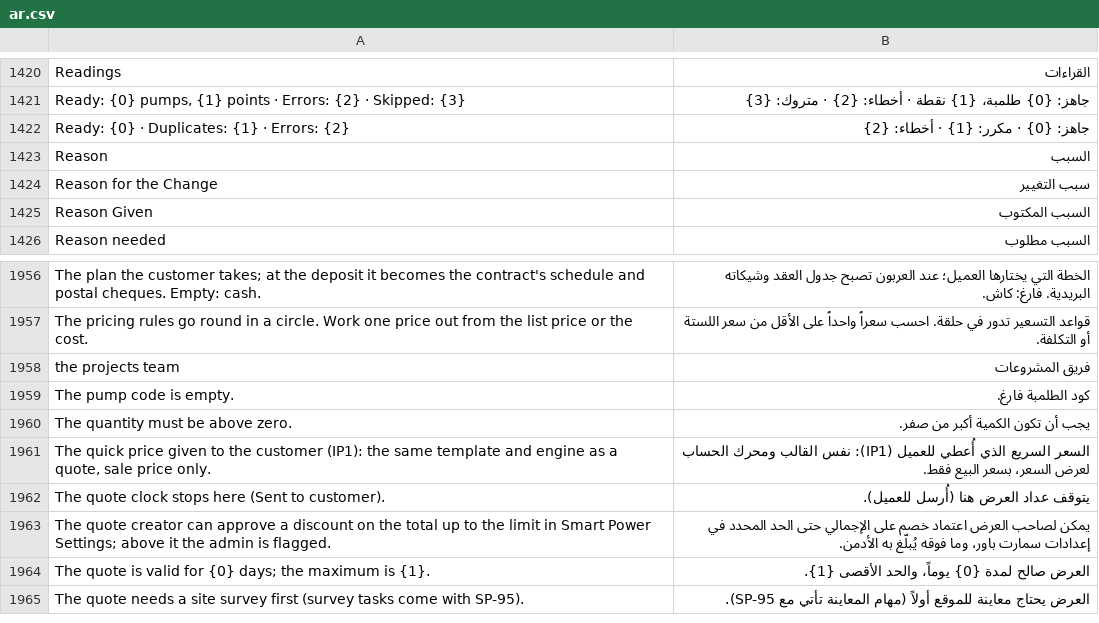
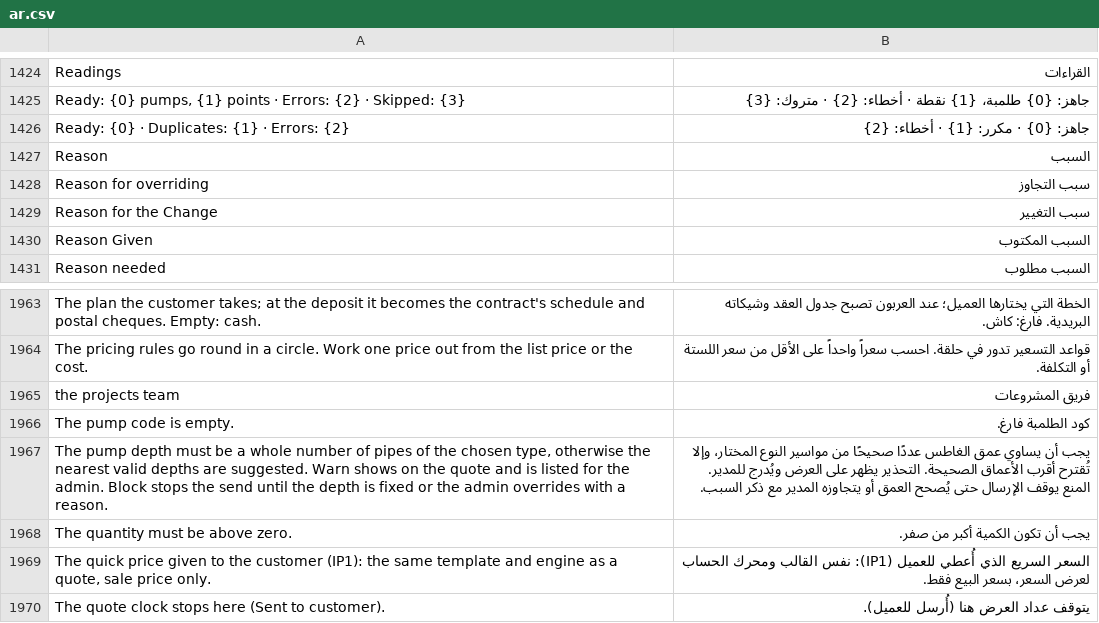
Before and after one commit to MostafaELShehabey/Smart-Power, a CSV file: smart_power/translations/ar.csv, drawn as a sheet; only a part is shown, gaps mark what is left out; the shorter side is filled out with more unchanged rows; the diff covers the shown part only; the diff names each change by its address in the sheet, - before the commit and + after, or states it on an @@ line.

```diff
--- a/smart_power/translations/ar.csv
+++ b/smart_power/translations/ar.csv
+row 1428: Reason for overriding | سبب التجاوز
+row 1967: The pump depth must be a whole number of pipes of the chosen type, otherwise the nearest valid depths are suggested. Warn shows on the quote and is listed for the admin. Block stops the send until the depth is fixed or the admin overrides with a reason. | يجب أن يساوي عمق الغاطس عددًا صحيحًا من مواسير النوع المختار، وإلا تُقترح أقرب الأعماق الصحيحة. التحذير يظهر على العرض ويُدرج للمدير. المنع يوقف الإرسال حتى يُصحح العمق أو يتجاوزه المدير مع ذكر السبب.
```
Also changed, not shown: 8 added rows elsewhere in this file, 9 other files.
